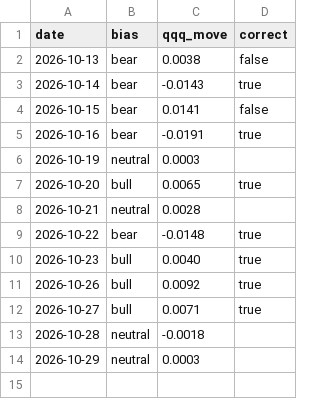
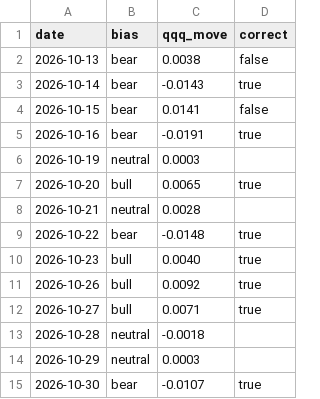
Before and after one commit to samjayf26-prog/investor-bot, a CSV file: research/direction_log.csv, drawn as a sheet; the diff names each change by its address in the sheet, - before the commit and + after, or states it on an @@ line.

```diff
--- a/research/direction_log.csv
+++ b/research/direction_log.csv
+row 15: 2026-10-30 | bear | -0.0107 | true
```
Also changed, not shown: research/benchmark.csv, research/tuning_log.csv, 2 other files.
